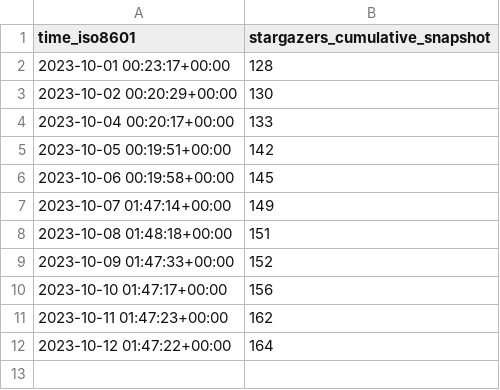
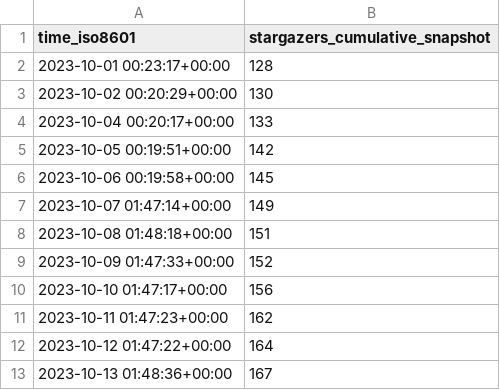
Before and after one commit to archit00sharma/superduperdb, a CSV file: SuperDuperDB/superduperdb/ghrs-data/stargazer-snapshots.csv, drawn as a sheet; the diff names each change by its address in the sheet, - before the commit and + after, or states it on an @@ line.

```diff
--- a/SuperDuperDB/superduperdb/ghrs-data/stargazer-snapshots.csv
+++ b/SuperDuperDB/superduperdb/ghrs-data/stargazer-snapshots.csv
+row 13: 2023-10-13 01:48:36+00:00 | 167
```
Also changed, not shown: 3 other files.
